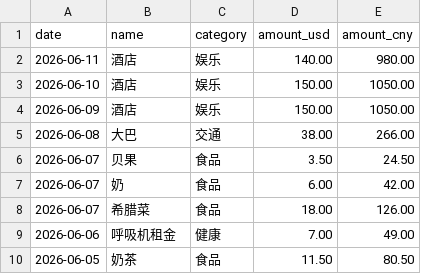
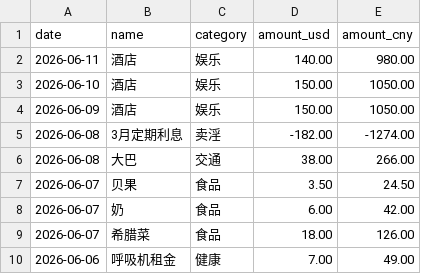
Before and after one commit to yang-lanlan/33, a CSV file: data/expenses.csv, drawn as a sheet; only a part is shown; the shorter side is filled out with more unchanged rows; the diff names each change by its address in the sheet, - before the commit and + after, or states it on an @@ line.

Commit message:
chore: update csv 2026-06-08T18:55:36.864Z

```diff
--- a/data/expenses.csv
+++ b/data/expenses.csv
+row 5: 2026-06-08 | 3月定期利息 | 卖淫 | -182.00 | -1274.00
```
